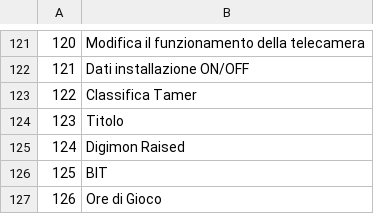
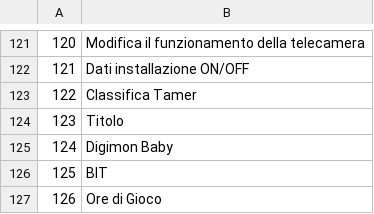
Before and after one commit to acquetto/acquettoita, a CSV file: Export/FILE_015.csv, drawn as a sheet; only a part is shown, gaps mark what is left out.

Commit message:
TRADOTTO COMPLETAMENTE(SISTEMATO)

```diff
--- a/Export/FILE_015.csv
+++ b/Export/FILE_015.csv
@@ -124,3 +124,3 @@
 123;Titolo
-124;Digimon Raised
+124;Digimon Baby
 125;BIT
```
